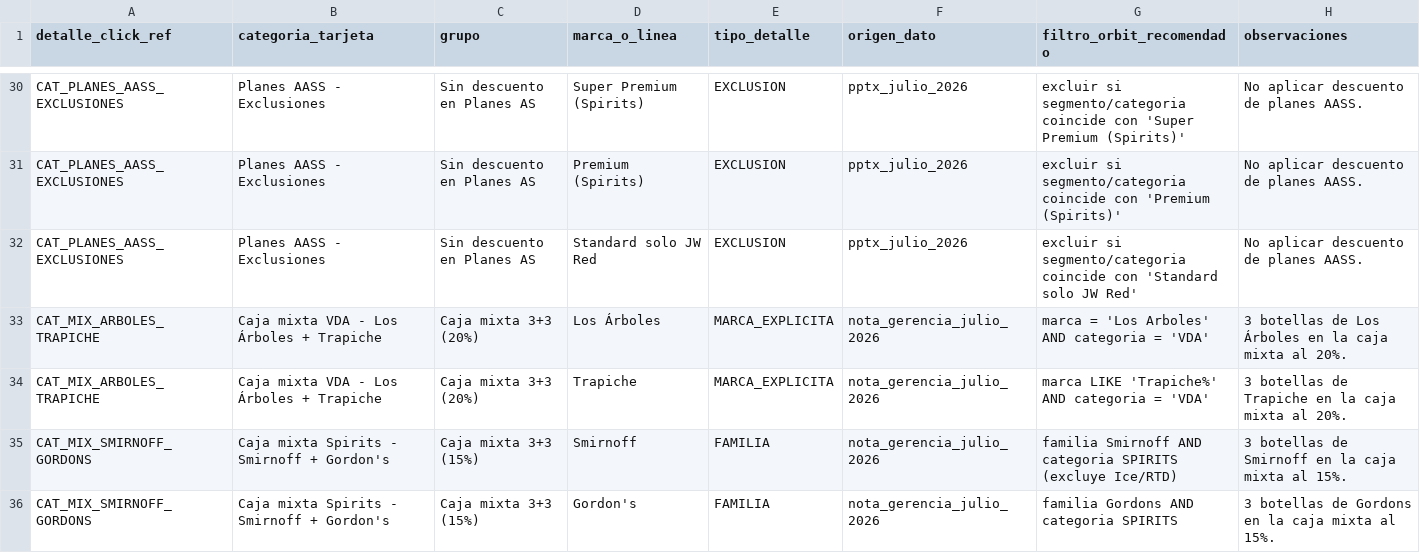
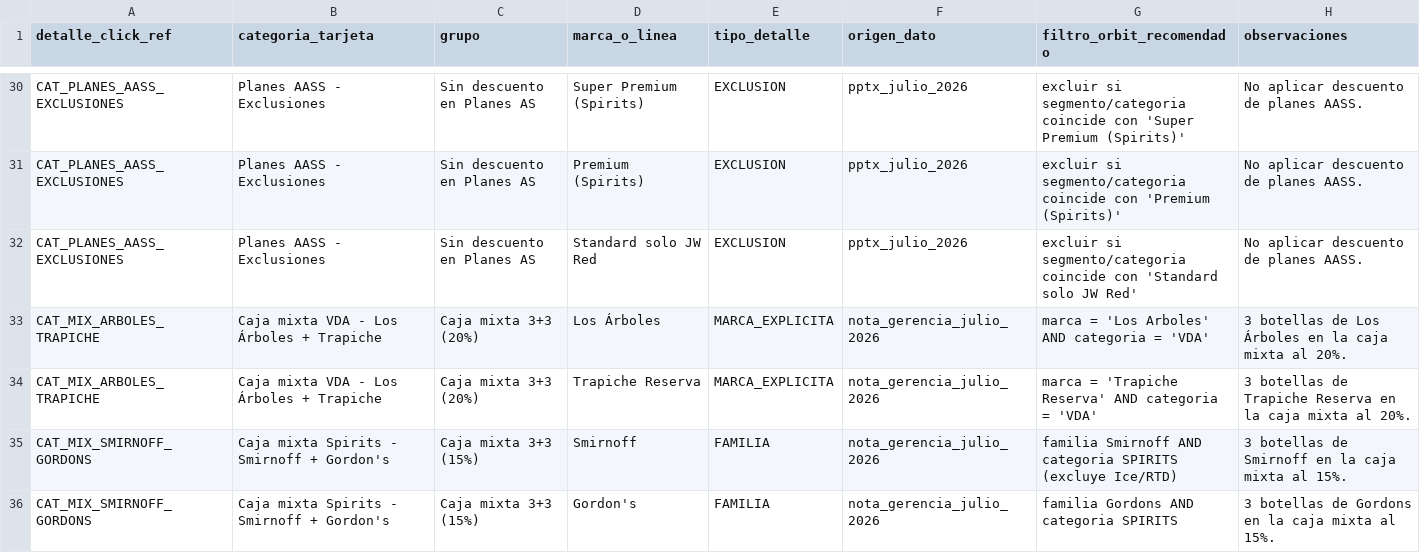
Before and after one commit to matiastorrespyp/orbit-matinal-penaflor, a CSV file: 01_INPUTS/ACCIONES COMERCIALES/2026-07/detalle_categorias_acciones_julio_2026_penaflor.csv, drawn as a sheet; only a part is shown, gaps mark what is left out.

```diff
--- a/01_INPUTS/ACCIONES COMERCIALES/2026-07/detalle_categorias_acciones_julio_2026_penaflor.csv
+++ b/01_INPUTS/ACCIONES COMERCIALES/2026-07/detalle_categorias_acciones_julio_2026_penaflor.csv
@@ -33,3 +33,3 @@ CAT_PLANES_AASS_EXCLUSIONES;Planes AASS - Exclusiones;Sin descuento en Planes AS
 CAT_MIX_ARBOLES_TRAPICHE;Caja mixta VDA - Los Árboles + Trapiche;Caja mixta 3+3 (20%);Los Árboles;MARCA_EXPLICITA;nota_gerencia_julio_2026;marca = 'Los Arboles' AND categoria = 'VDA';3 botellas de Los Árboles en la caja mixta al 20%.
-CAT_MIX_ARBOLES_TRAPICHE;Caja mixta VDA - Los Árboles + Trapiche;Caja mixta 3+3 (20%);Trapiche;MARCA_EXPLICITA;nota_gerencia_julio_2026;marca LIKE 'Trapiche%' AND categoria = 'VDA';3 botellas de Trapiche en la caja mixta al 20%.
+CAT_MIX_ARBOLES_TRAPICHE;Caja mixta VDA - Los Árboles + Trapiche;Caja mixta 3+3 (20%);Trapiche Reserva;MARCA_EXPLICITA;nota_gerencia_julio_2026;marca = 'Trapiche Reserva' AND categoria = 'VDA';3 botellas de Trapiche Reserva en la caja mixta al 20%.
 CAT_MIX_SMIRNOFF_GORDONS;Caja mixta Spirits - Smirnoff + Gordon's;Caja mixta 3+3 (15%);Smirnoff;FAMILIA;nota_gerencia_julio_2026;familia Smirnoff AND categoria SPIRITS (excluye Ice/RTD);3 botellas de Smirnoff en la caja mixta al 15%.
```
Also changed, not shown: 01_INPUTS/ACCIONES COMERCIALES/2026-07/acciones_comerciales_julio_2026_penaflor.csv, 2 other files.
